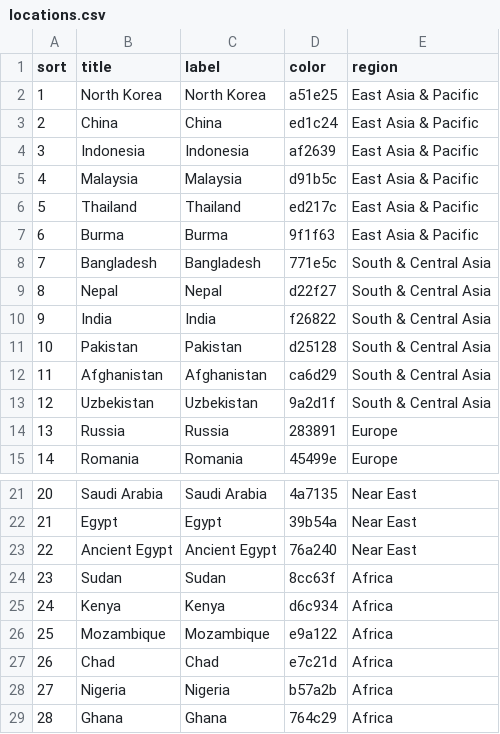
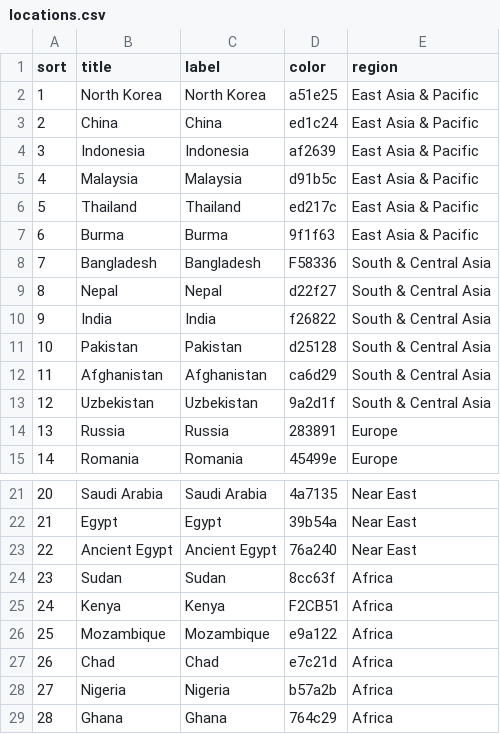
Before and after one commit to matt-cook/price-of-humanity, a CSV file: data/locations.csv, drawn as a sheet; only a part is shown, gaps mark what is left out.

```diff
--- a/data/locations.csv
+++ b/data/locations.csv
@@ -7,3 +7,3 @@ sort,title,label,color,region
 6,Burma,Burma,9f1f63,East Asia & Pacific
-7,Bangladesh,Bangladesh,771e5c,South & Central Asia
+7,Bangladesh,Bangladesh,F58336,South & Central Asia
 8,Nepal,Nepal,d22f27,South & Central Asia
@@ -24,3 +24,3 @@ sort,title,label,color,region
 23,Sudan,Sudan,8cc63f,Africa
-24,Kenya,Kenya,d6c934,Africa
+24,Kenya,Kenya,F2CB51,Africa
 25,Mozambique,Mozambique,e9a122,Africa
```
Also changed, not shown: data/cost.csv.
